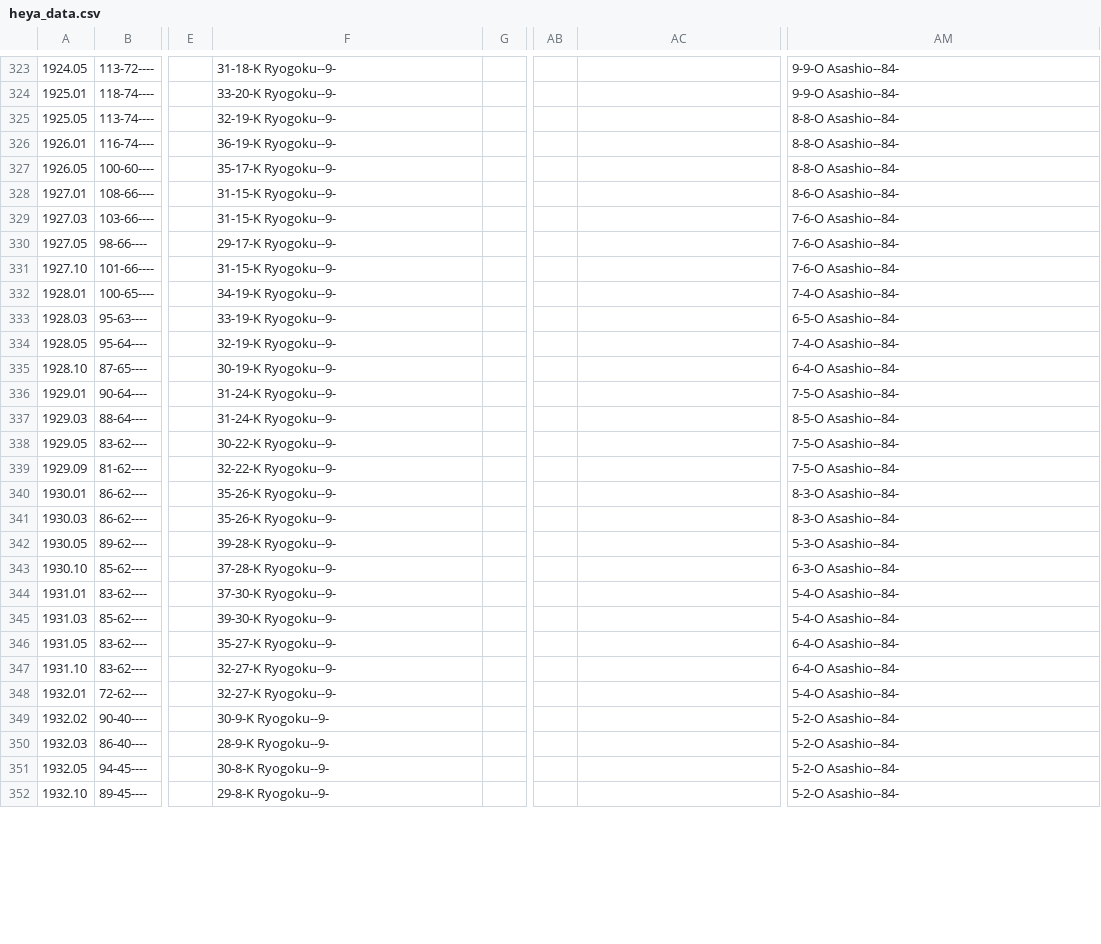
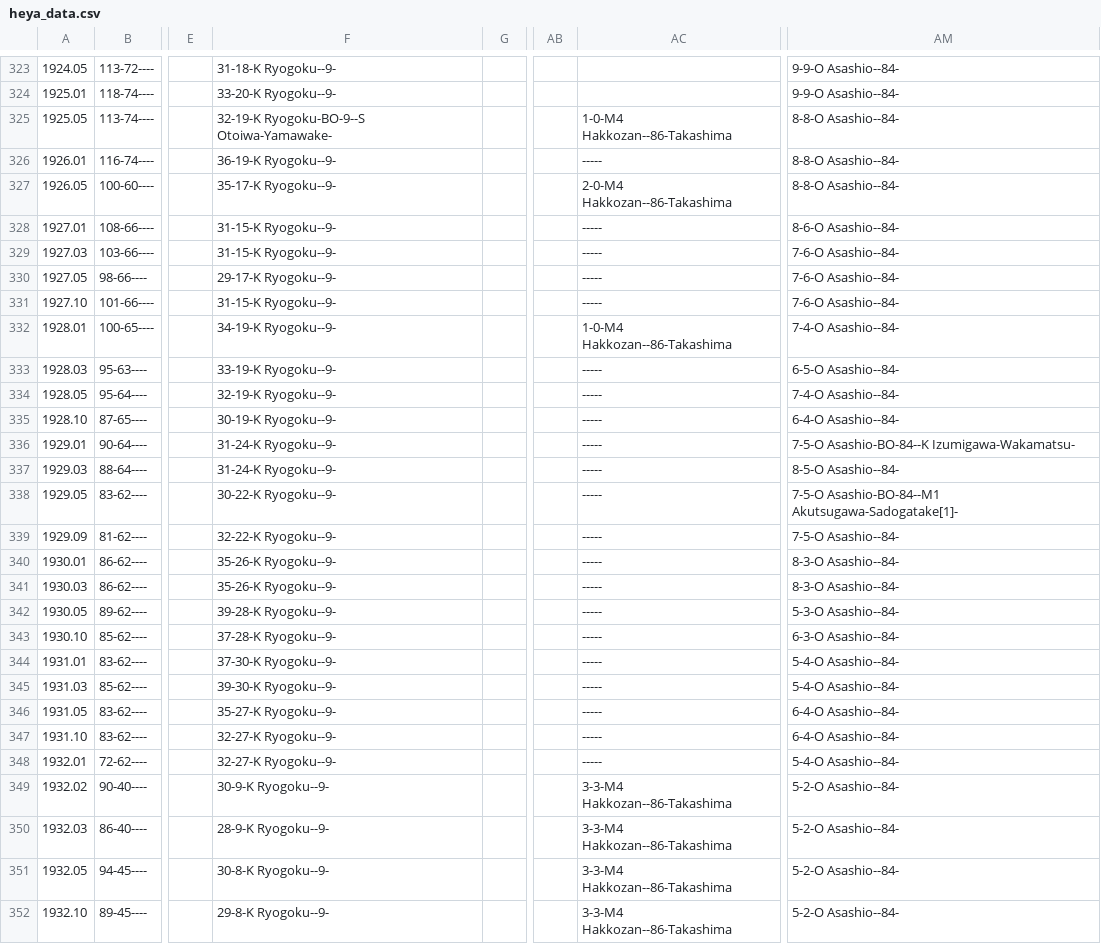
Before and after one commit to andre1670/sumo-heya-chart, a CSV file: heya_data.csv, drawn as a sheet; only a part is shown, gaps mark what is left out; the diff covers the shown part only; the diff names each change by its address in the sheet, - before the commit and + after, or states it on an @@ line.

Commit message:
Update heya_data.csv

```diff
--- a/heya_data.csv
+++ b/heya_data.csv
-F325: 32-19-K Ryogoku--9-
+F325: 32-19-K Ryogoku-BO-9--S Otoiwa-Yamawake-
-AC325: (empty)
+AC325: 1-0-M4 Hakkozan--86-Takashima
-AC326: (empty)
+AC326: -----
-AC327: (empty)
+AC327: 2-0-M4 Hakkozan--86-Takashima
-AC328:AC331: (empty)
+AC328:AC331: -----
-AC332: (empty)
+AC332: 1-0-M4 Hakkozan--86-Takashima
-AC333:AC348: (empty)
+AC333:AC348: -----
-AM336: 7-5-O Asashio--84-
+AM336: 7-5-O Asashio-BO-84--K Izumigawa-Wakamatsu-
-AM338: 7-5-O Asashio--84-
+AM338: 7-5-O Asashio-BO-84--M1 Akutsugawa-Sadogatake[1]-
-AC349:AC352: (empty)
+AC349:AC352: 3-3-M4 Hakkozan--86-Takashima
```
Also changed, not shown: 123 edited cells elsewhere in this file.
